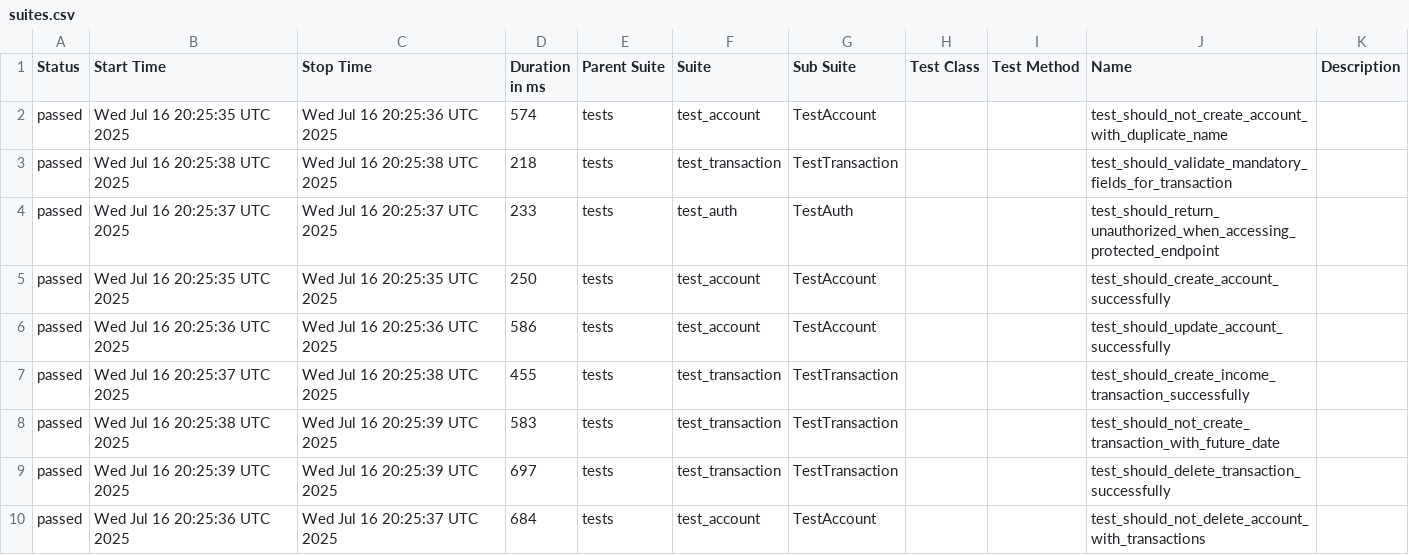
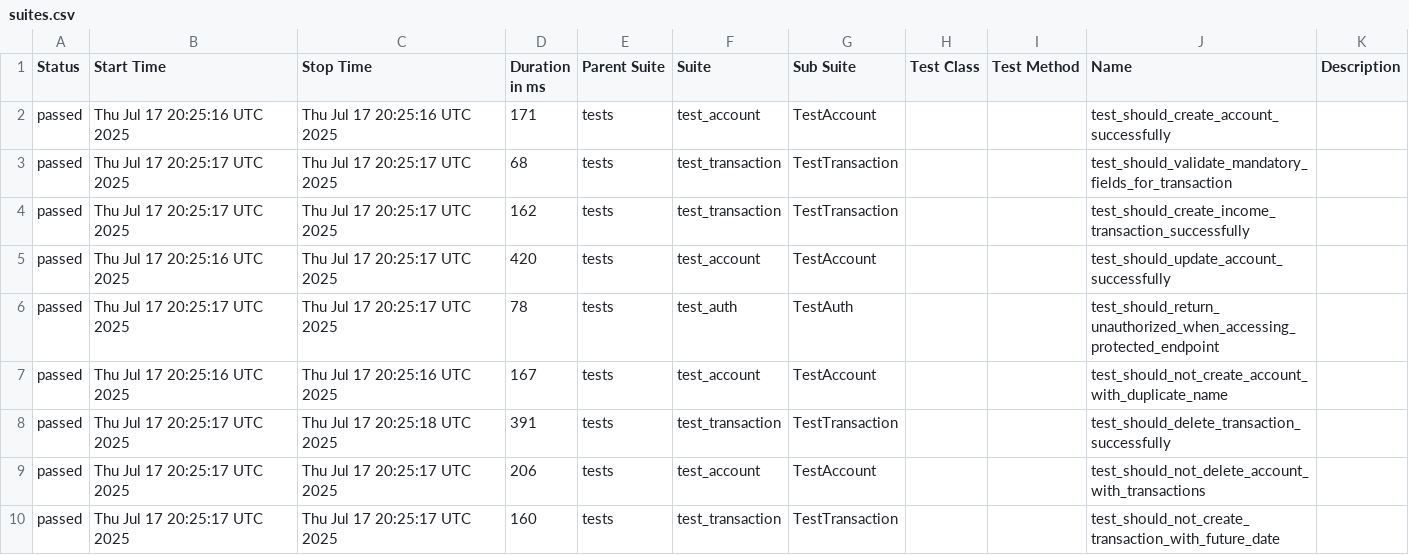
Before and after one commit to JosinaldoGJunior/python-automation-api-test, a CSV file: data/suites.csv, drawn as a sheet.

```diff
--- a/data/suites.csv
+++ b/data/suites.csv
@@ -1,10 +1,10 @@
 "Status","Start Time","Stop Time","Duration in ms","Parent Suite","Suite","Sub Suite","Test Class","Test Method","Name","Description"
-"passed","Wed Jul 16 20:25:35 UTC 2025","Wed Jul 16 20:25:36 UTC 2025","574","tests","test_account","TestAccount","","","test_should_not_create_account_with_duplicate_name",""
-"passed","Wed Jul 16 20:25:38 UTC 2025","Wed Jul 16 20:25:38 UTC 2025","218","tests","test_transaction","TestTransaction","","","test_should_validate_mandatory_fields_for_transaction",""
-"passed","Wed Jul 16 20:25:37 UTC 2025","Wed Jul 16 20:25:37 UTC 2025","233","tests","test_auth","TestAuth","","","test_should_return_unauthorized_when_accessing_protected_endpoint",""
-"passed","Wed Jul 16 20:25:35 UTC 2025","Wed Jul 16 20:25:35 UTC 2025","250","tests","test_account","TestAccount","","","test_should_create_account_successfully",""
-"passed","Wed Jul 16 20:25:36 UTC 2025","Wed Jul 16 20:25:36 UTC 2025","586","tests","test_account","TestAccount","","","test_should_update_account_successfully",""
-"passed","Wed Jul 16 20:25:37 UTC 2025","Wed Jul 16 20:25:38 UTC 2025","455","tests","test_transaction","TestTransaction","","","test_should_create_income_transaction_successfully",""
-"passed","Wed Jul 16 20:25:38 UTC 2025","Wed Jul 16 20:25:39 UTC 2025","583","tests","test_transaction","TestTransaction","","","test_should_not_create_transaction_with_future_date",""
-"passed","Wed Jul 16 20:25:39 UTC 2025","Wed Jul 16 20:25:39 UTC 2025","697","tests","test_transaction","TestTransaction","","","test_should_delete_transaction_successfully",""
-"passed","Wed Jul 16 20:25:36 UTC 2025","Wed Jul 16 20:25:37 UTC 2025","684","tests","test_account","TestAccount","","","test_should_not_delete_account_with_transactions",""
+"passed","Thu Jul 17 20:25:16 UTC 2025","Thu Jul 17 20:25:16 UTC 2025","171","tests","test_account","TestAccount","","","test_should_create_account_successfully",""
+"passed","Thu Jul 17 20:25:17 UTC 2025","Thu Jul 17 20:25:17 UTC 2025","68","tests","test_transaction","TestTransaction","","","test_should_validate_mandatory_fields_for_transaction",""
+"passed","Thu Jul 17 20:25:17 UTC 2025","Thu Jul 17 20:25:17 UTC 2025","162","tests","test_transaction","TestTransaction","","","test_should_create_income_transaction_successfully",""
+"passed","Thu Jul 17 20:25:16 UTC 2025","Thu Jul 17 20:25:17 UTC 2025","420","tests","test_account","TestAccount","","","test_should_update_account_successfully",""
+"passed","Thu Jul 17 20:25:17 UTC 2025","Thu Jul 17 20:25:17 UTC 2025","78","tests","test_auth","TestAuth","","","test_should_return_unauthorized_when_accessing_protected_endpoint",""
+"passed","Thu Jul 17 20:25:16 UTC 2025","Thu Jul 17 20:25:16 UTC 2025","167","tests","test_account","TestAccount","","","test_should_not_create_account_with_duplicate_name",""
+"passed","Thu Jul 17 20:25:17 UTC 2025","Thu Jul 17 20:25:18 UTC 2025","391","tests","test_transaction","TestTransaction","","","test_should_delete_transaction_successfully",""
+"passed","Thu Jul 17 20:25:17 UTC 2025","Thu Jul 17 20:25:17 UTC 2025","206","tests","test_account","TestAccount","","","test_should_not_delete_account_with_transactions",""
+"passed","Thu Jul 17 20:25:17 UTC 2025","Thu Jul 17 20:25:17 UTC 2025","160","tests","test_transaction","TestTransaction","","","test_should_not_create_transaction_with_future_date",""
```
Also changed, not shown: 32 other files.
